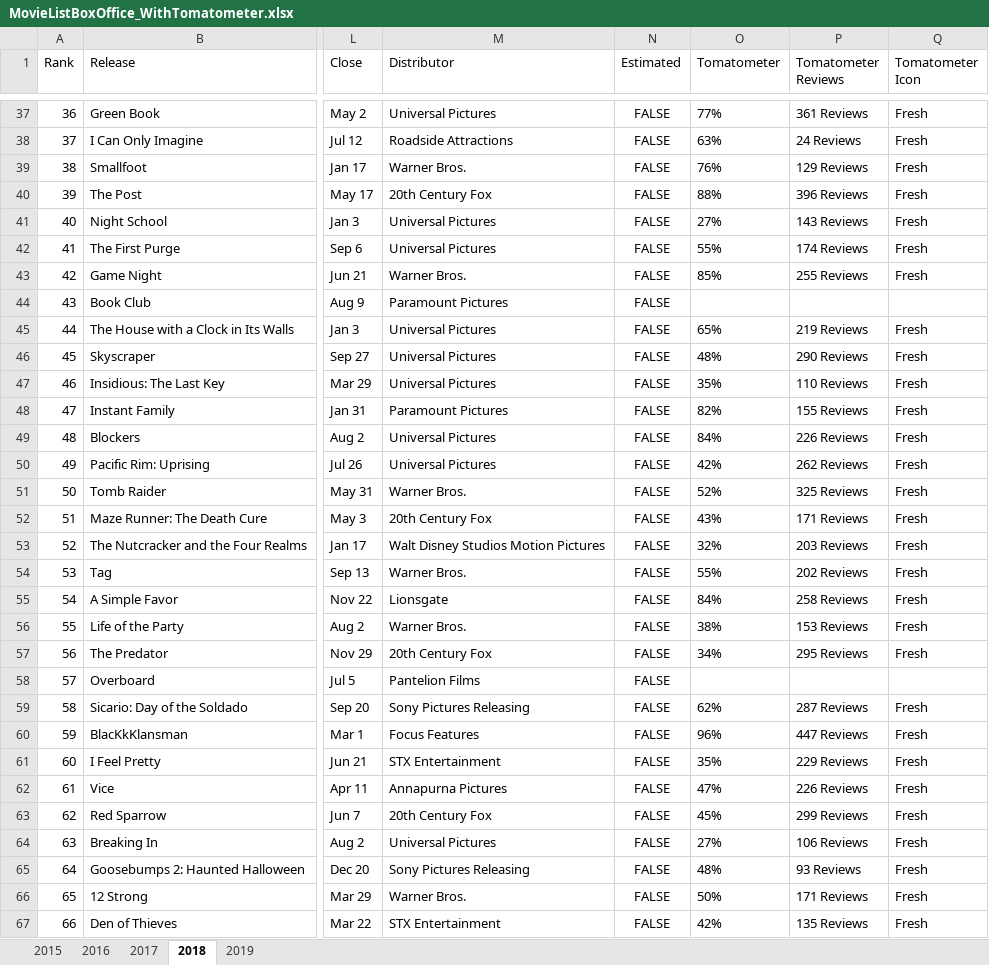
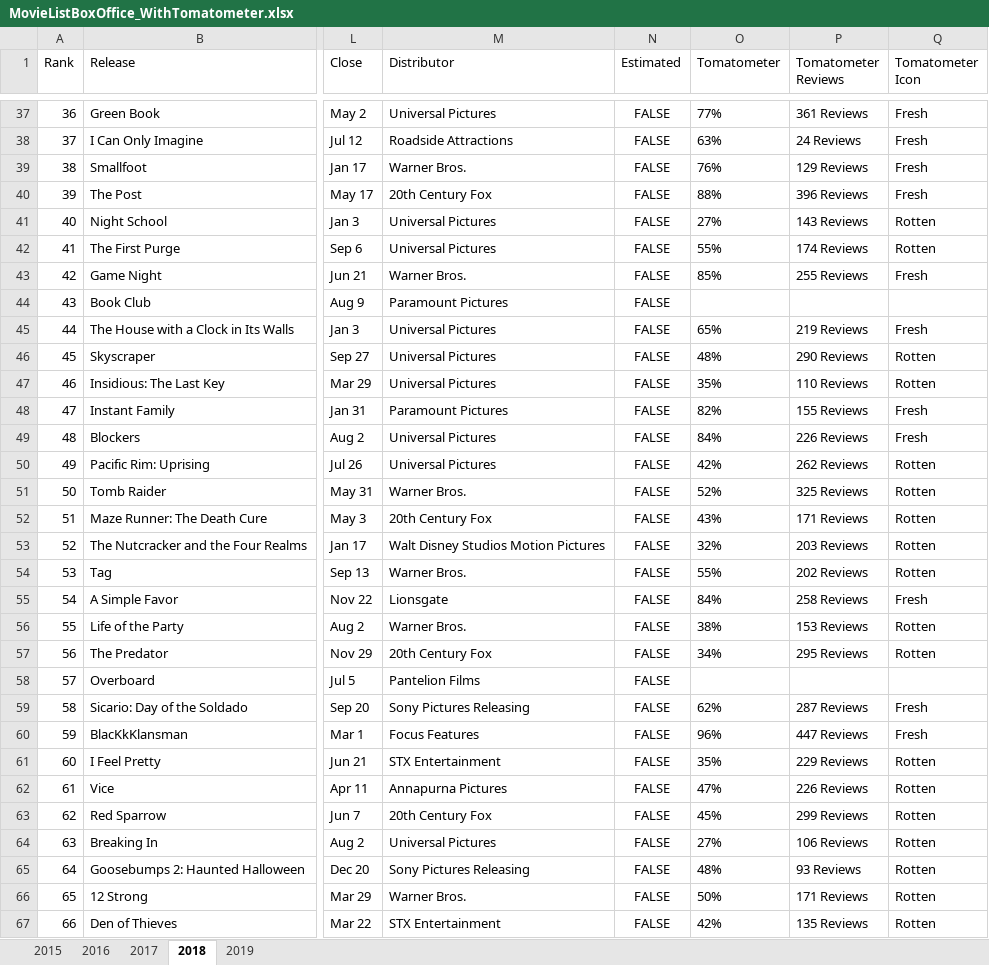
Before and after one commit to SirajuddinOVGU/Group_1_Assignment, an Excel workbook: MovieListBoxOffice_WithTomatometer.xlsx, sheet 2018, drawn as a sheet; only a part is shown, gaps mark what is left out; values as stored, in another font and other column widths than the file's, no borders; the diff covers the shown part only; the diff names each change by its address in the sheet, - before the commit and + after, or states it on an @@ line.

Commit message:
Fixed Tomatometer Icon issue

```diff
--- a/MovieListBoxOffice_WithTomatometer.xlsx (sheet 2018)
+++ b/MovieListBoxOffice_WithTomatometer.xlsx (sheet 2018)
-Q41:Q42 (Tomatometer Icon): Fresh
+Q41:Q42 (Tomatometer Icon): Rotten
-Q46:Q47 (Tomatometer Icon): Fresh
+Q46:Q47 (Tomatometer Icon): Rotten
-Q50:Q54 (Tomatometer Icon): Fresh
+Q50:Q54 (Tomatometer Icon): Rotten
-Q56:Q57 (Tomatometer Icon): Fresh
+Q56:Q57 (Tomatometer Icon): Rotten
-Q61:Q67 (Tomatometer Icon): Fresh
+Q61:Q67 (Tomatometer Icon): Rotten
```
Also changed, not shown: 69 edited cells elsewhere in this sheet, sheet 2017, sheet 2015, sheet 2016, sheet 2019, 2 other files.
